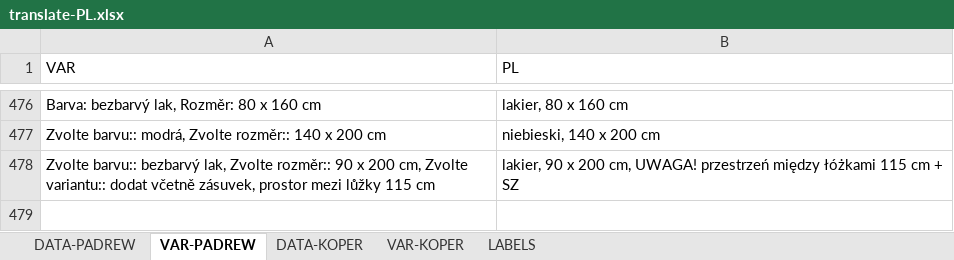
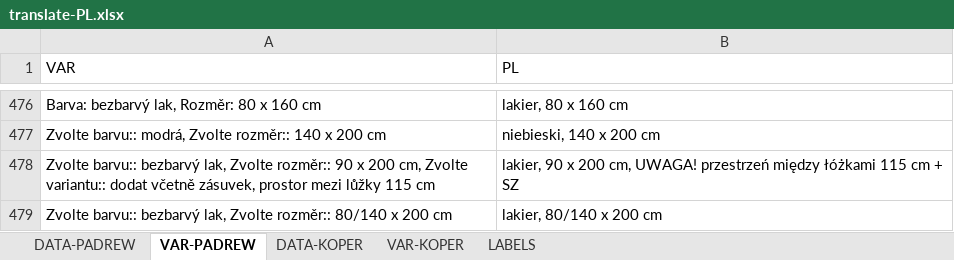
Before and after one commit to xaxamagyar/padrew-objednavka, an Excel workbook: translate-PL.xlsx, sheet VAR-PADREW, drawn as a sheet; only a part is shown, gaps mark what is left out; values as stored, in another font and other column widths than the file's, no borders; the diff names each change by its address in the sheet, - before the commit and + after, or states it on an @@ line.

Commit message:
Automatická aktualizace překladové databáze z webové aplikace

```diff
--- a/translate-PL.xlsx (sheet VAR-PADREW)
+++ b/translate-PL.xlsx (sheet VAR-PADREW)
+row 479: Zvolte barvu:: bezbarvý lak, Zvolte rozměr:: 80/140 x 200 cm | lakier, 80/140 x 200 cm
```
